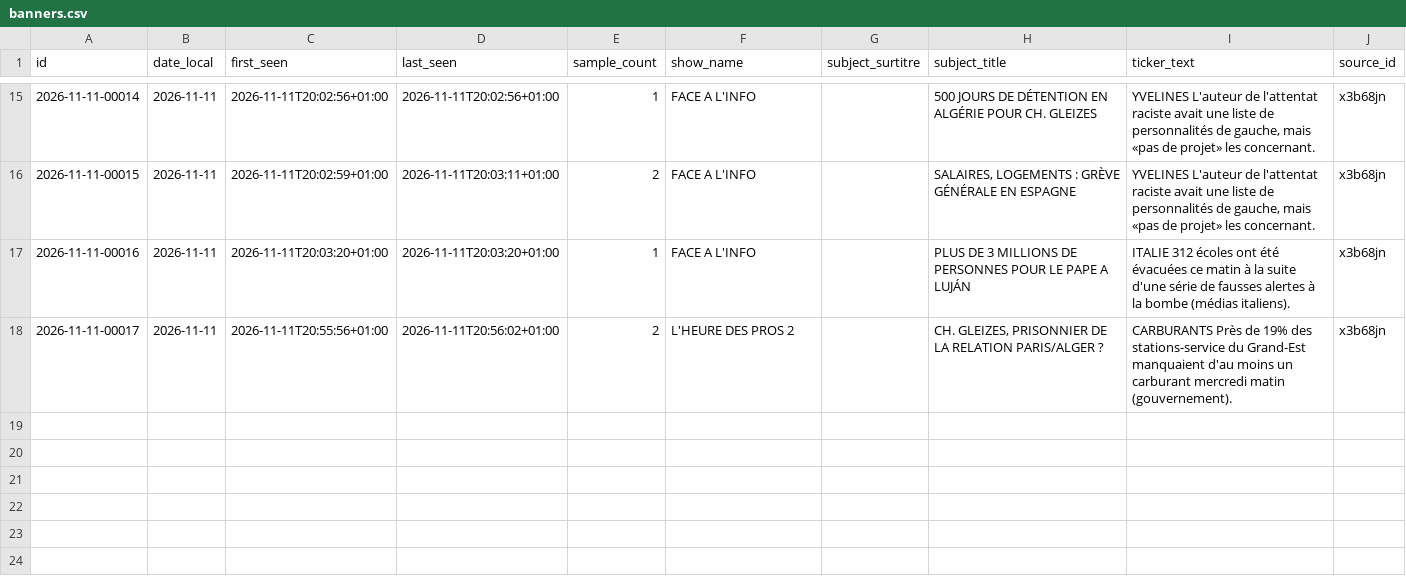
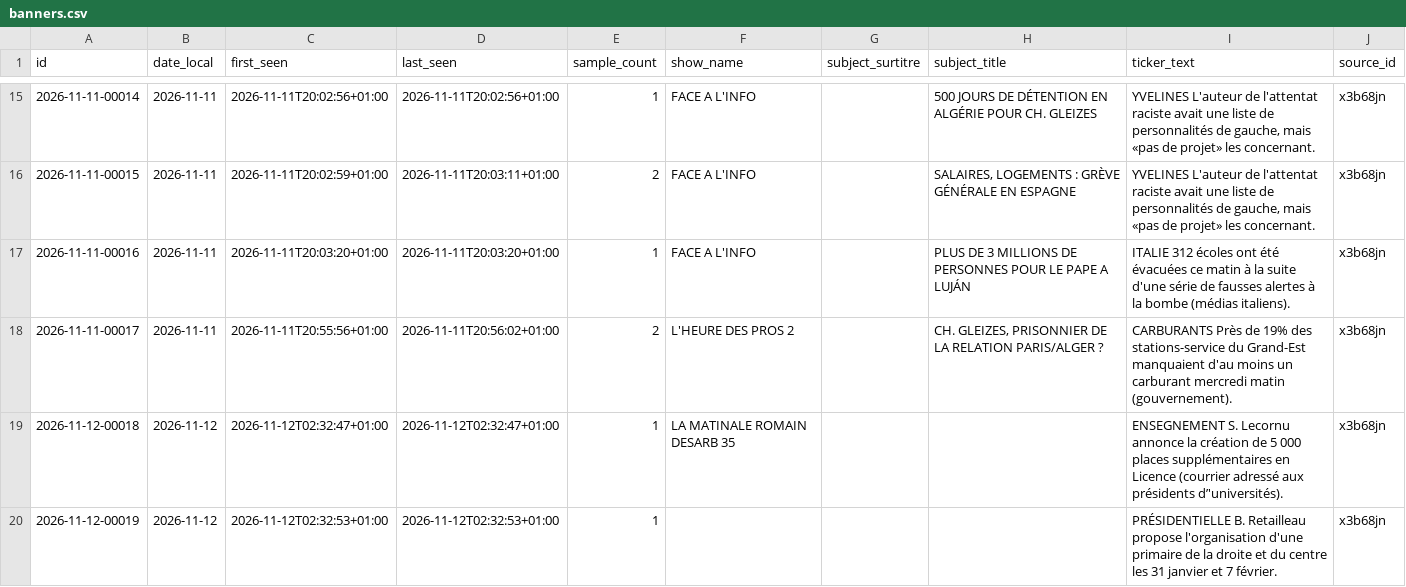
Before and after one commit to Flo489/cnews-bandeau, a CSV file: data/banners.csv, drawn as a sheet; only a part is shown, gaps mark what is left out; the diff names each change by its address in the sheet, - before the commit and + after, or states it on an @@ line.

```diff
--- a/data/banners.csv
+++ b/data/banners.csv
+row 19: 2026-11-12-00018 | 2026-11-12 | 2026-11-12T02:32:47+01:00 | 2026-11-12T02:32:47+01:00 | 1 | LA MATINALE ROMAIN DESARB 35 |  |  | ENSEGNEMENT S. Lecornu annonce la création de 5 000 places supplémentaires en Licence (courrier adressé aux présidents d’'universités). | x3b68jn
+row 20: 2026-11-12-00019 | 2026-11-12 | 2026-11-12T02:32:53+01:00 | 2026-11-12T02:32:53+01:00 | 1 |  |  |  | PRÉSIDENTIELLE B. Retailleau propose l'organisation d'une primaire de la droite et du centre les 31 janvier et 7 février. | x3b68jn
```
Also changed, not shown: 4 other files.
